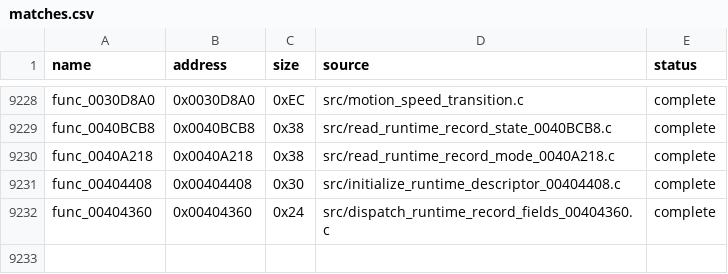
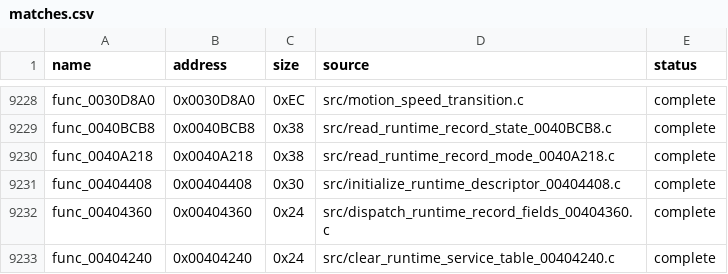
Before and after one commit to g-guthrie/mvc2-ps2-decomp, a CSV file: config/matches.csv, drawn as a sheet; only a part is shown, gaps mark what is left out.

Commit message:
Recover runtime service table clear

```diff
--- a/config/matches.csv
+++ b/config/matches.csv
@@ -9232 +9232,2 @@ func_00404408,0x00404408,0x30,src/initialize_runtime_descriptor_00404408.c,compl
 func_00404360,0x00404360,0x24,src/dispatch_runtime_record_fields_00404360.c,complete
+func_00404240,0x00404240,0x24,src/clear_runtime_service_table_00404240.c,complete
```
Also changed, not shown: 3 other files.
